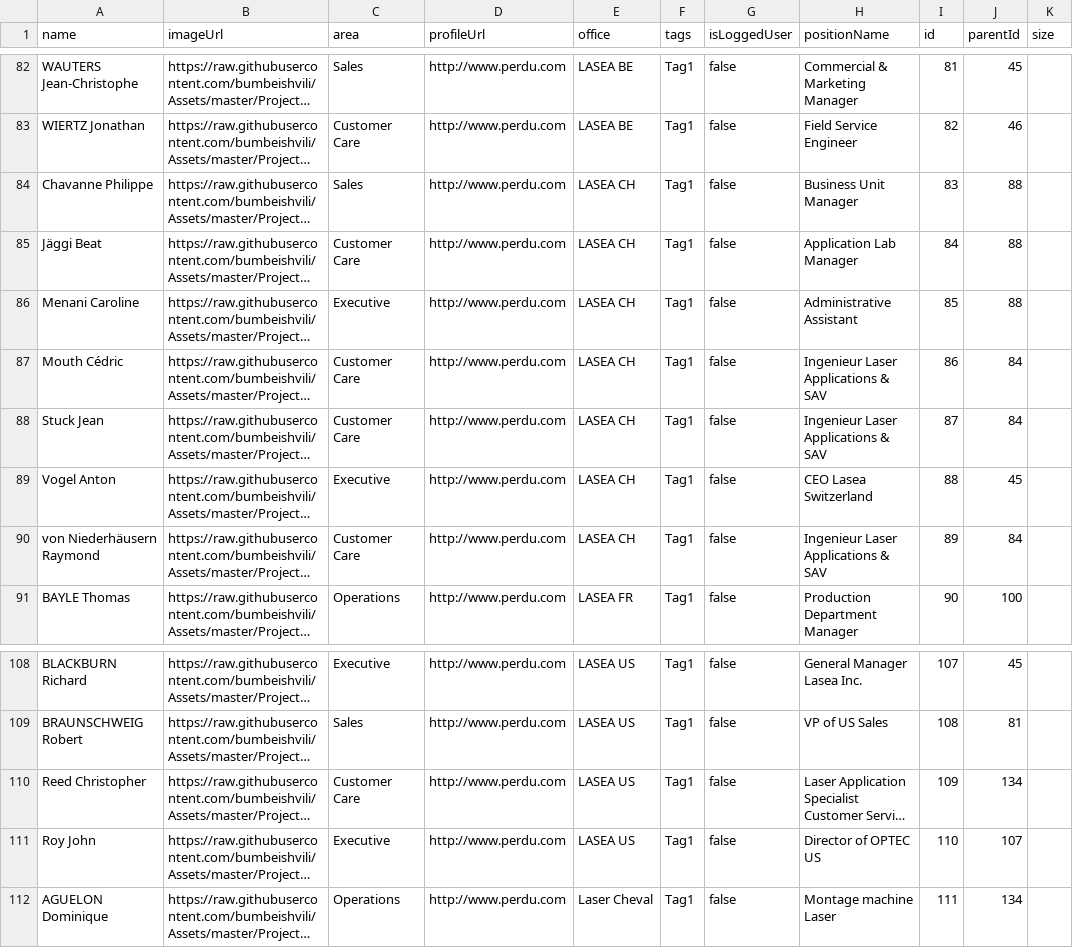
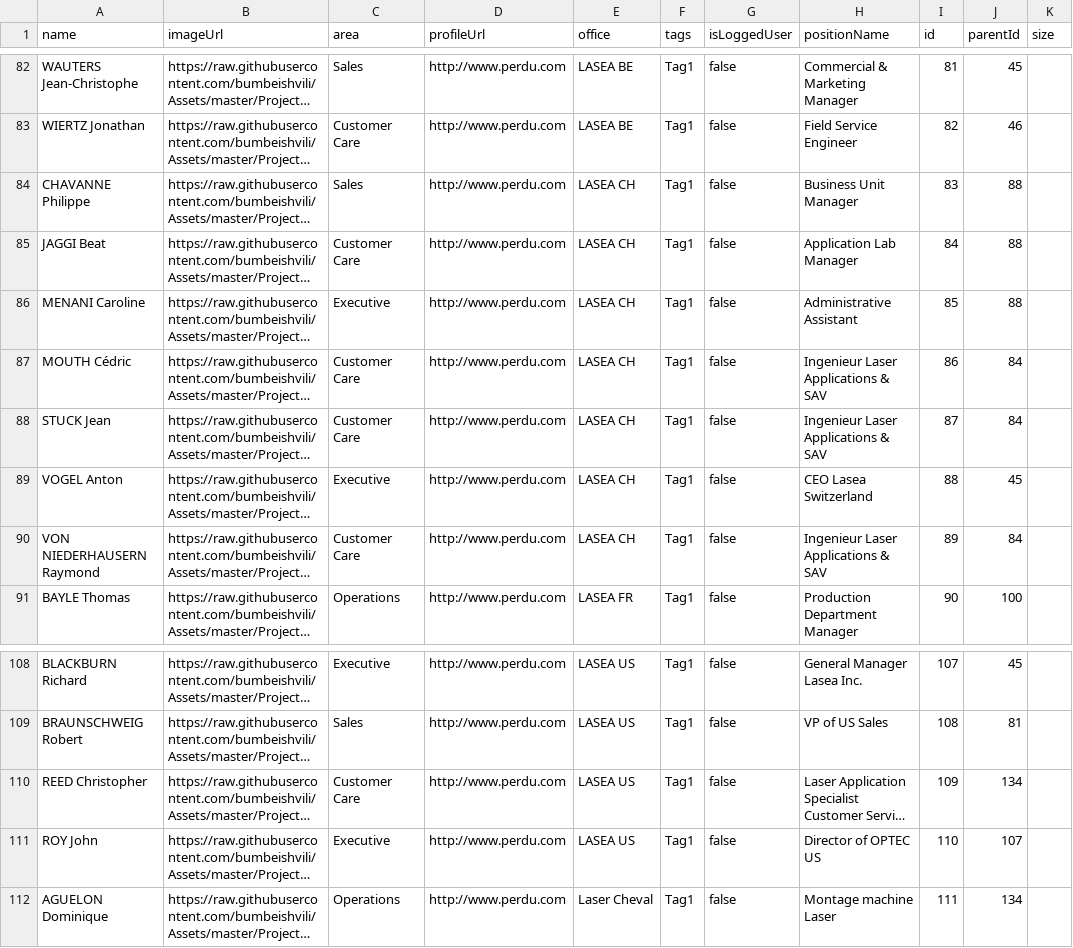
Before and after one commit to sassent/essai, a CSV file: dataHier.csv, drawn as a sheet; only a part is shown, gaps mark what is left out; long unchanged cells end in …; the diff names each change by its address in the sheet, - before the commit and + after, or states it on an @@ line.

Commit message:
Update dataHier.csv

```diff
--- a/dataHier.csv
+++ b/dataHier.csv
-A84 (name): Chavanne Philippe
+A84 (name): CHAVANNE Philippe
-A85 (name): Jäggi Beat
+A85 (name): JAGGI Beat
-A86 (name): Menani Caroline
+A86 (name): MENANI Caroline
-A87 (name): Mouth Cédric
+A87 (name): MOUTH Cédric
-A88 (name): Stuck Jean
+A88 (name): STUCK Jean
-A89 (name): Vogel Anton
+A89 (name): VOGEL Anton
-A90 (name): von Niederhäusern Raymond
+A90 (name): VON NIEDERHAUSERN Raymond
-A110 (name): Reed Christopher
+A110 (name): REED Christopher
-A111 (name): Roy John
+A111 (name): ROY John
```
